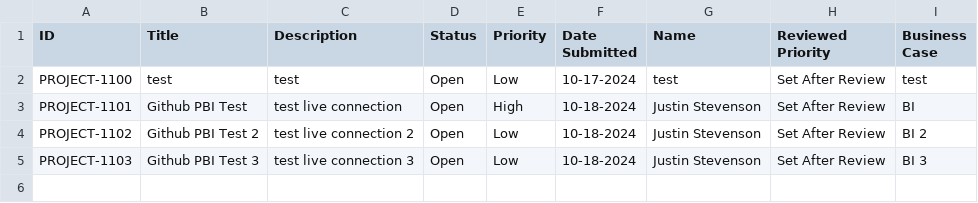
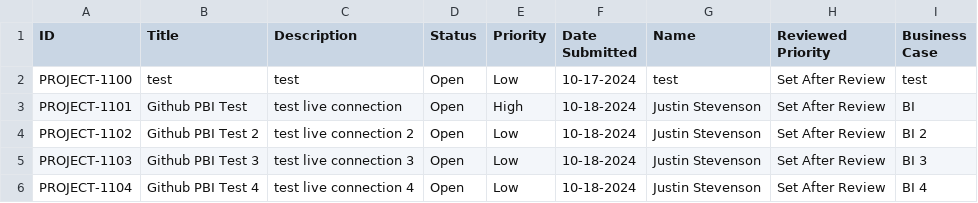
Before and after one commit to Jstevenson3434/ProjectTicket, a CSV file: Data.csv, drawn as a sheet.

Commit message:
Update Project_Ticket.csv

```diff
--- a/Data.csv
+++ b/Data.csv
@@ -5 +5,2 @@ PROJECT-1102,Github PBI Test 2,test live connection 2,Open,Low,10-18-2024,Justin
 PROJECT-1103,Github PBI Test 3,test live connection 3,Open,Low,10-18-2024,Justin Stevenson,Set After Review,BI 3
+PROJECT-1104,Github PBI Test 4,test live connection 4,Open,Low,10-18-2024,Justin Stevenson,Set After Review,BI 4
```
